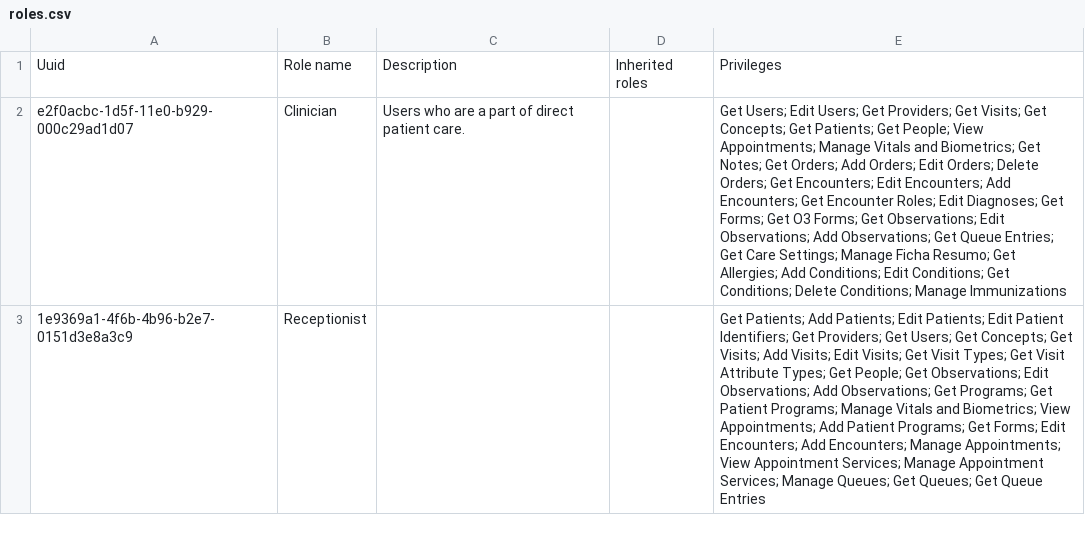
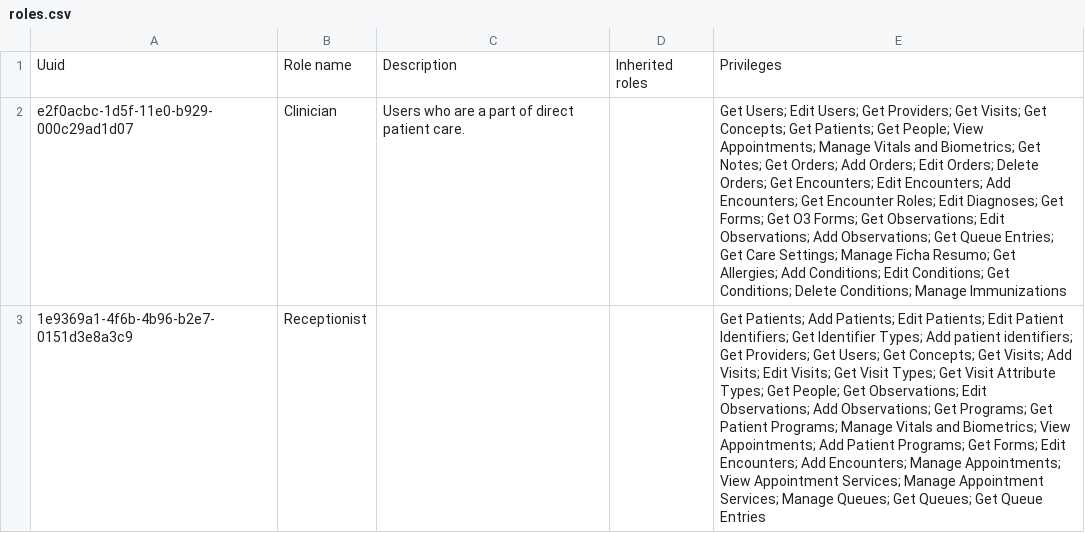
Before and after one commit to csaude/openmrs-distro-sesp, a CSV file: build/backend/configuration/roles/roles.csv, drawn as a sheet; the diff names each change by its address in the sheet, - before the commit and + after, or states it on an @@ line.

Commit message:
OF-86 Enable Identifier Configuration

```diff
--- a/build/backend/configuration/roles/roles.csv
+++ b/build/backend/configuration/roles/roles.csv
-E3: …Identifiers; Get Providers; Get…
+E3: …Identifiers; Get Identifier Types; Add patient identifiers; Get Providers; Get…
```
